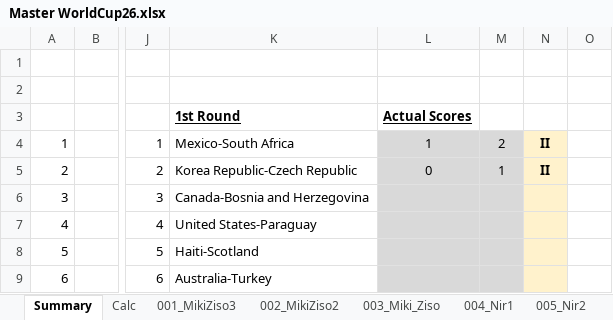
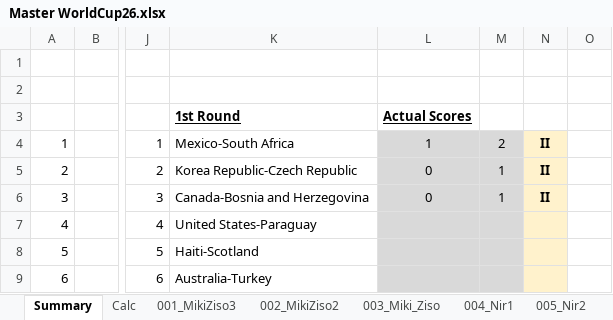
Before and after one commit to mikizi/toto, an Excel workbook: xlsx/Master WorldCup26.xlsx, sheet Summary, drawn as a sheet; only a part is shown, gaps mark what is left out; values as stored, in another font and other column widths than the file's, no borders; the diff names each change by its address in the sheet, - before the commit and + after, or states it on an @@ line.

```diff
--- a/xlsx/Master WorldCup26.xlsx (sheet Summary)
+++ b/xlsx/Master WorldCup26.xlsx (sheet Summary)
-L6 (Actual Scores): (empty)
+L6 (Actual Scores): 0
-M6: (empty)
+M6: 1
-N6: (empty)
+N6: II
```
Also changed, not shown: sheet Calc, 2 other files.
